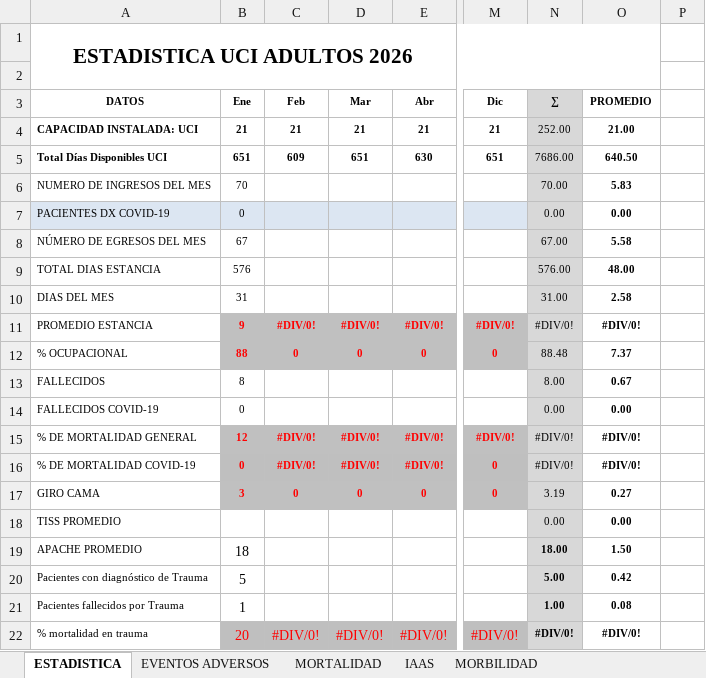
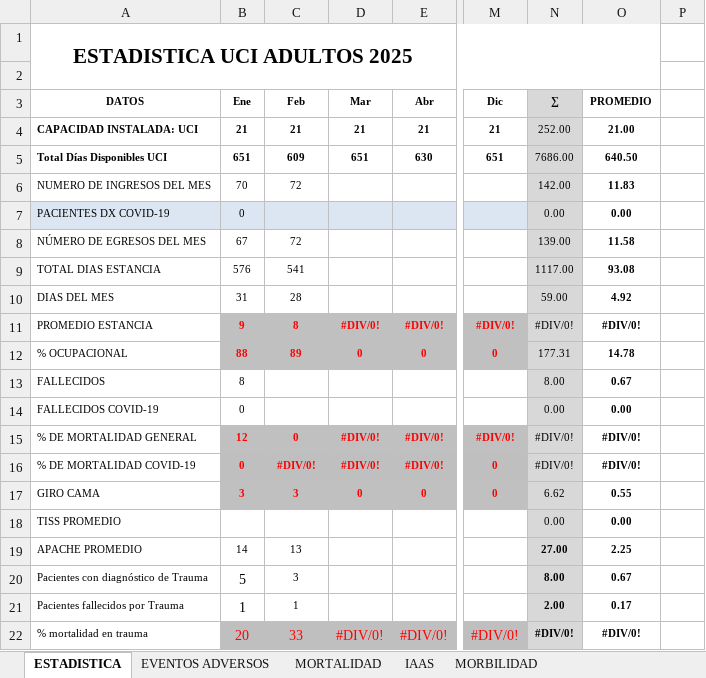
Before and after one commit to acamilox/Mis-Proyectos-Python, an Excel workbook: data/Estadistica 2026.xlsx, sheet ESTADISTICA, drawn as a sheet; only a part is shown, gaps mark what is left out; values as stored, in another font and other column widths than the file's, no borders; 1 other sheet too large or unreadable and not compared; the diff covers the shown part only; the diff names each change by its address in the sheet, - before the commit and + after, or states it on an @@ line.

```diff
--- a/data/Estadistica 2026.xlsx (sheet ESTADISTICA)
+++ b/data/Estadistica 2026.xlsx (sheet ESTADISTICA)
-A1 (DATOS): ESTADISTICA UCI ADULTOS 2026
+A1 (DATOS): ESTADISTICA UCI ADULTOS 2025
-C6 (Feb): (empty)
+C6 (Feb): 72
-N6 (∑): 70.00
+N6 (∑): 142.00
-O6 (PROMEDIO): 5.83
+O6 (PROMEDIO): 11.83
-C8 (Feb): (empty)
+C8 (Feb): 72
-N8 (∑): 67.00
+N8 (∑): 139.00
-O8 (PROMEDIO): 5.58
+O8 (PROMEDIO): 11.58
-C9 (Feb): (empty)
+C9 (Feb): 541
-N9 (∑): 576.00
+N9 (∑): 1117.00
-O9 (PROMEDIO): 48.00
+O9 (PROMEDIO): 93.08
-C10 (Feb): (empty)
+C10 (Feb): 28
-N10 (∑): 31.00
+N10 (∑): 59.00
-O10 (PROMEDIO): 2.58
+O10 (PROMEDIO): 4.92
-C11 (Feb): #DIV/0!
+C11 (Feb): 8
-C12 (Feb): 0
+C12 (Feb): 89
-N12 (∑): 88.48
+N12 (∑): 177.31
-O12 (PROMEDIO): 7.37
+O12 (PROMEDIO): 14.78
-C15 (Feb): #DIV/0!
+C15 (Feb): 0
-C17 (Feb): 0
+C17 (Feb): 3
-N17 (∑): 3.19
+N17 (∑): 6.62
-O17 (PROMEDIO): 0.27
+O17 (PROMEDIO): 0.55
-B19 (Ene): 18
+B19 (Ene): 14
@@ B19 text size: smaller @@
-C19 (Feb): (empty)
+C19 (Feb): 13
-N19 (∑): 18.00
+N19 (∑): 27.00
-O19 (PROMEDIO): 1.50
+O19 (PROMEDIO): 2.25
-C20 (Feb): (empty)
+C20 (Feb): 3
-N20 (∑): 5.00
+N20 (∑): 8.00
-O20 (PROMEDIO): 0.42
+O20 (PROMEDIO): 0.67
-C21 (Feb): (empty)
+C21 (Feb): 1
-N21 (∑): 1.00
+N21 (∑): 2.00
-O21 (PROMEDIO): 0.08
+O21 (PROMEDIO): 0.17
-C22 (Feb): #DIV/0!
+C22 (Feb): 33
```
Also changed, not shown: 10 removed rows and 115 edited cells elsewhere in this sheet, sheet EVENTOS ADVERSOS, sheet MORBILIDAD, 1 other file.
